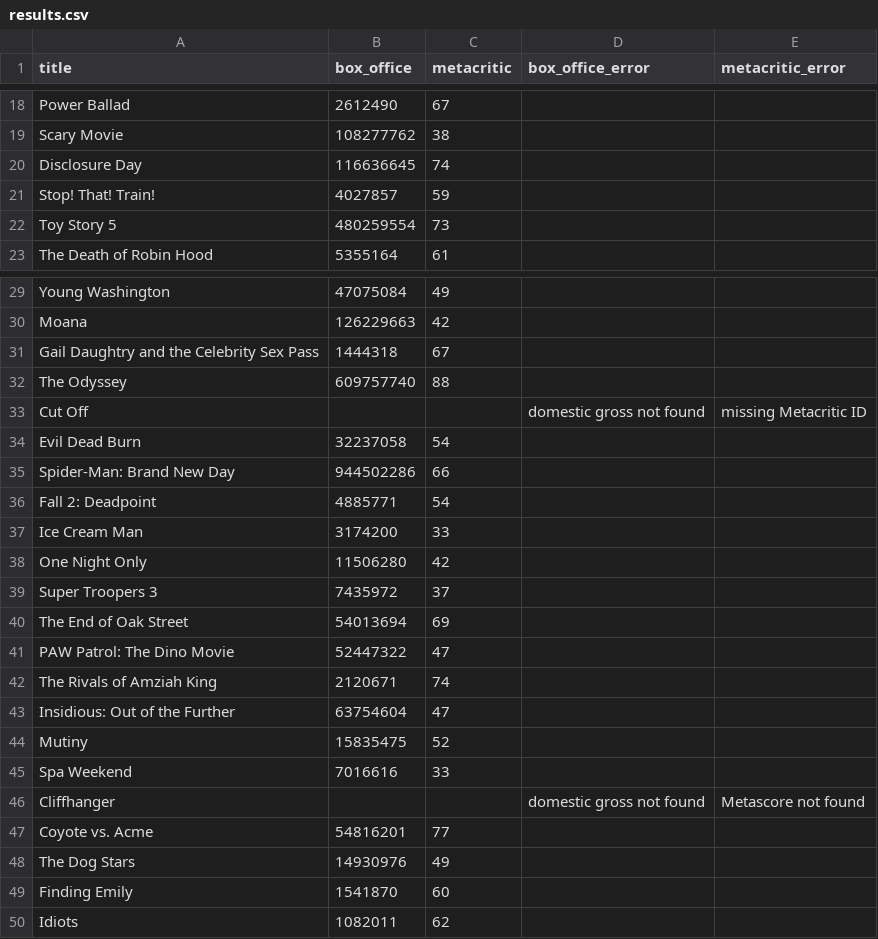
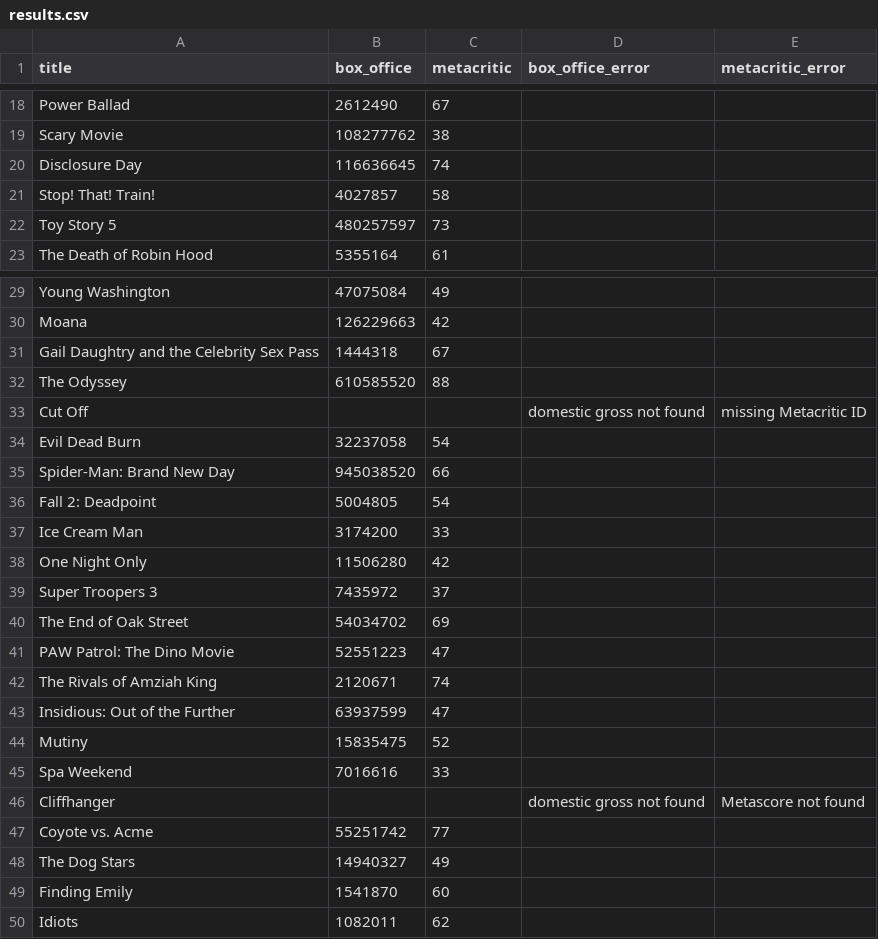
Before and after one commit to damonbayer/big-pic-preview, a CSV file: games/2026-summer/results.csv, drawn as a sheet; only a part is shown, gaps mark what is left out.

```diff
--- a/games/2026-summer/results.csv
+++ b/games/2026-summer/results.csv
@@ -20,4 +20,4 @@ Scary Movie,108277762,38,,
 Disclosure Day,116636645,74,,
-Stop! That! Train!,4027857,59,,
-Toy Story 5,480259554,73,,
+Stop! That! Train!,4027857,58,,
+Toy Story 5,480257597,73,,
 The Death of Robin Hood,5355164,61,,
@@ -31,7 +31,7 @@ Moana,126229663,42,,
 Gail Daughtry and the Celebrity Sex Pass,1444318,67,,
-The Odyssey,609757740,88,,
+The Odyssey,610585520,88,,
 Cut Off,,,domestic gross not found,missing Metacritic ID
 Evil Dead Burn,32237058,54,,
-Spider-Man: Brand New Day,944502286,66,,
-Fall 2: Deadpoint,4885771,54,,
+Spider-Man: Brand New Day,945038520,66,,
+Fall 2: Deadpoint,5004805,54,,
 Ice Cream Man,3174200,33,,
@@ -39,6 +39,6 @@ One Night Only,11506280,42,,
 Super Troopers 3,7435972,37,,
-The End of Oak Street,54013694,69,,
-PAW Patrol: The Dino Movie,52447322,47,,
+The End of Oak Street,54034702,69,,
+PAW Patrol: The Dino Movie,52551223,47,,
 The Rivals of Amziah King,2120671,74,,
-Insidious: Out of the Further,63754604,47,,
+Insidious: Out of the Further,63937599,47,,
 Mutiny,15835475,52,,
@@ -46,4 +46,4 @@ Spa Weekend,7016616,33,,
 Cliffhanger,,,domestic gross not found,Metascore not found
-Coyote vs. Acme,54816201,77,,
-The Dog Stars,14930976,49,,
+Coyote vs. Acme,55251742,77,,
+The Dog Stars,14940327,49,,
 Finding Emily,1541870,60,,
```
